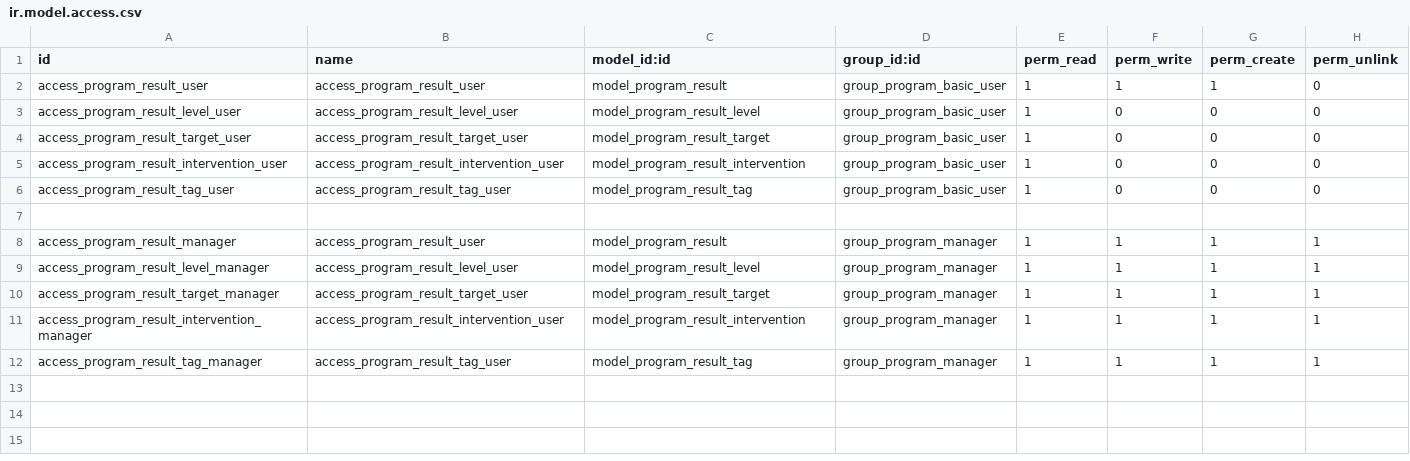
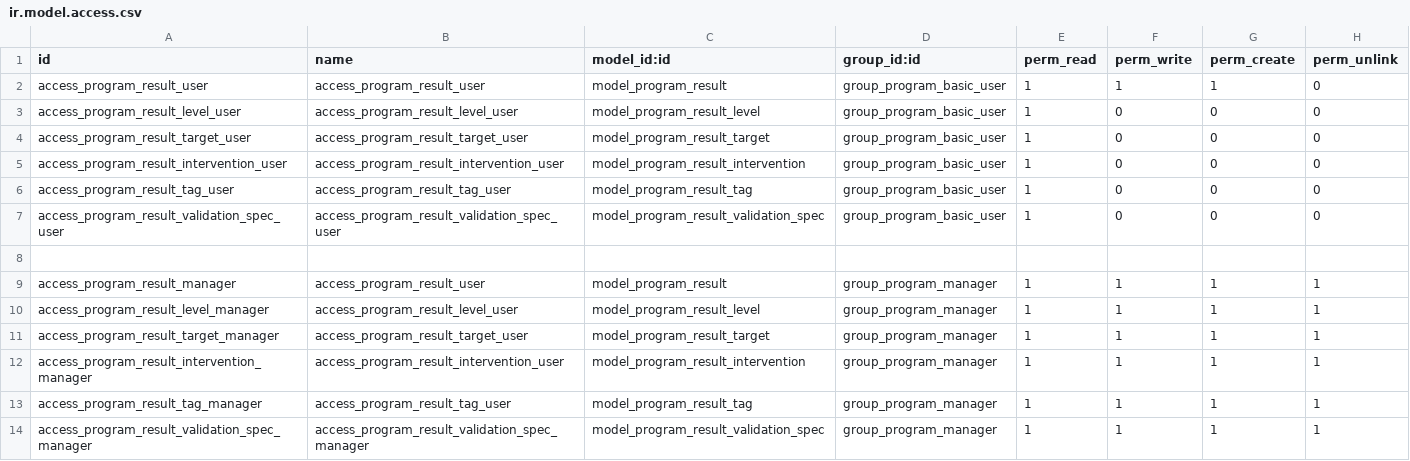
Before and after one commit to OCA/program, a CSV file: program/security/ir.model.access.csv, drawn as a sheet.

Commit message:
Add missing permissions

```diff
--- a/program/security/ir.model.access.csv
+++ b/program/security/ir.model.access.csv
@@ -6,2 +6,3 @@ access_program_result_intervention_user,access_program_result_intervention_user,
 access_program_result_tag_user,access_program_result_tag_user,model_program_result_tag,group_program_basic_user,1,0,0,0
+access_program_result_validation_spec_user,access_program_result_validation_spec_user,model_program_result_validation_spec,group_program_basic_user,1,0,0,0
 
@@ -12 +13,2 @@ access_program_result_intervention_manager,access_program_result_intervention_us
 access_program_result_tag_manager,access_program_result_tag_user,model_program_result_tag,group_program_manager,1,1,1,1
+access_program_result_validation_spec_manager,access_program_result_validation_spec_manager,model_program_result_validation_spec,group_program_manager,1,1,1,1
```
